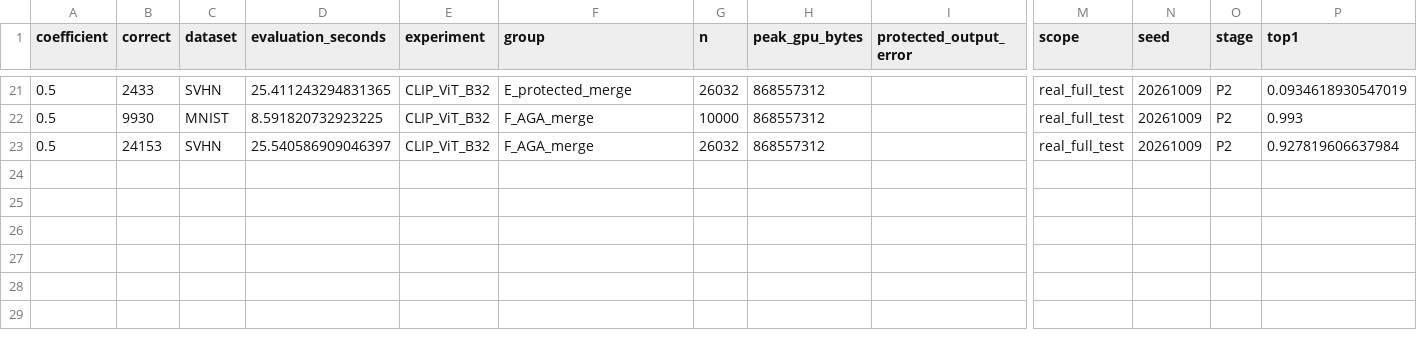
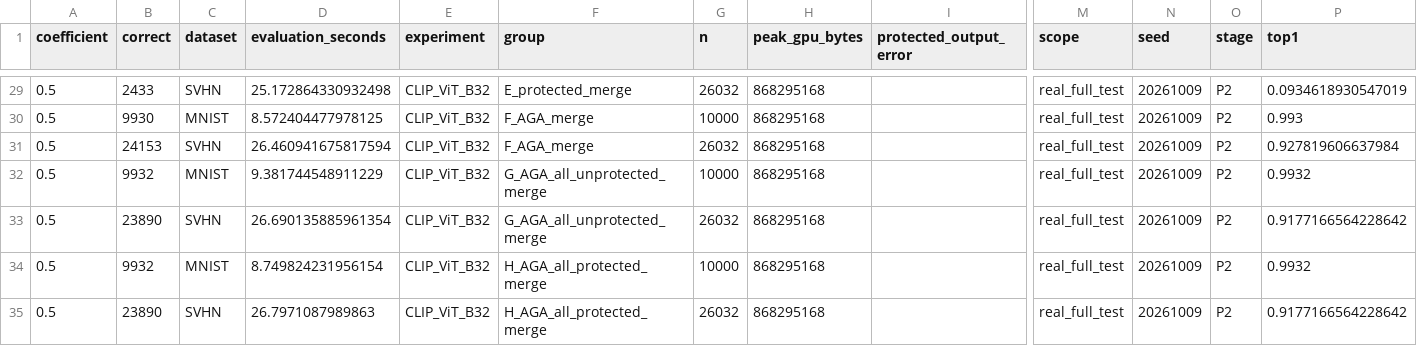
Before and after one commit to Jpl-hub/posthoc-merge-security, a CSV file: outputs/2026-10-09/clip_results.csv, drawn as a sheet; only a part is shown, gaps mark what is left out; addresses are those after the commit; rows hold the shown columns only; the diff covers the shown part only; the diff names each change by its address in the sheet, - before the commit and + after, or states it on an @@ line.

```diff
--- a/outputs/2026-10-09/clip_results.csv
+++ b/outputs/2026-10-09/clip_results.csv
-D29 (evaluation_seconds): 25.411243294831365
+D29 (evaluation_seconds): 25.172864330932498
-H29:H31 (peak_gpu_bytes): 868557312
+H29:H31 (peak_gpu_bytes): 868295168
-D30 (evaluation_seconds): 8.591820732923225
+D30 (evaluation_seconds): 8.572404477978125
-D31 (evaluation_seconds): 25.540586909046397
+D31 (evaluation_seconds): 26.460941675817594
+row 32: 0.5 | 9932 | MNIST | 9.381744548911229 | CLIP_ViT_B32 | G_AGA_all_unprotected_merge | 10000 | 868295168 |  | real_full_test | 20261009 | P2 | 0.9932
+row 33: 0.5 | 23890 | SVHN | 26.690135885961354 | CLIP_ViT_B32 | G_AGA_all_unprotected_merge | 26032 | 868295168 |  | real_full_test | 20261009 | P2 | 0.9177166564228642
+row 34: 0.5 | 9932 | MNIST | 8.749824231956154 | CLIP_ViT_B32 | H_AGA_all_protected_merge | 10000 | 868295168 |  | real_full_test | 20261009 | P2 | 0.9932
+row 35: 0.5 | 23890 | SVHN | 26.7971087989863 | CLIP_ViT_B32 | H_AGA_all_protected_merge | 26032 | 868295168 |  | real_full_test | 20261009 | P2 | 0.9177166564228642
```
Also changed, not shown: 8 added rows and 38 edited cells elsewhere in this file, outputs/2026-10-09/results.csv, 39 other files.
